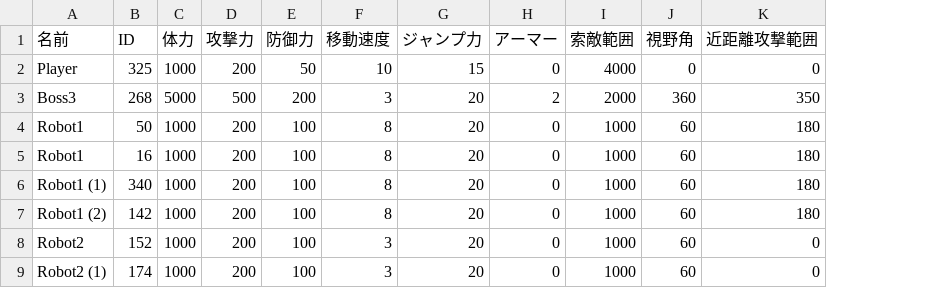
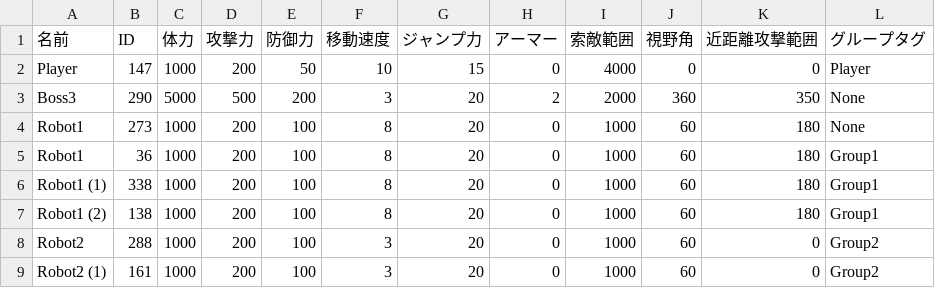
Before and after one commit to lovecap7/UnityEditer, a CSV file: MyUnityEditer/Assets/CSV/NieR/Stage1/CharaStatusData.csv, drawn as a sheet; the diff names each change by its address in the sheet, - before the commit and + after, or states it on an @@ line.

```diff
--- a/MyUnityEditer/Assets/CSV/NieR/Stage1/CharaStatusData.csv
+++ b/MyUnityEditer/Assets/CSV/NieR/Stage1/CharaStatusData.csv
+column L (グループタグ), rows 2-9: Player | None | None | Group1 | Group1 | Group1 | Group2 | Group2
-B2 (ID): 325
+B2 (ID): 147
-B3 (ID): 268
+B3 (ID): 290
-B4 (ID): 50
+B4 (ID): 273
-B5 (ID): 16
+B5 (ID): 36
-B6 (ID): 340
+B6 (ID): 338
-B7 (ID): 142
+B7 (ID): 138
-B8 (ID): 152
+B8 (ID): 288
-B9 (ID): 174
+B9 (ID): 161
```
Also changed, not shown: MyUnityEditer/Assets/CSV/NieR/Stage2/CharaStatusData.csv, MyUnityEditer/Assets/CSV/NieR/Stage2/StageData.csv, 21 other files.
